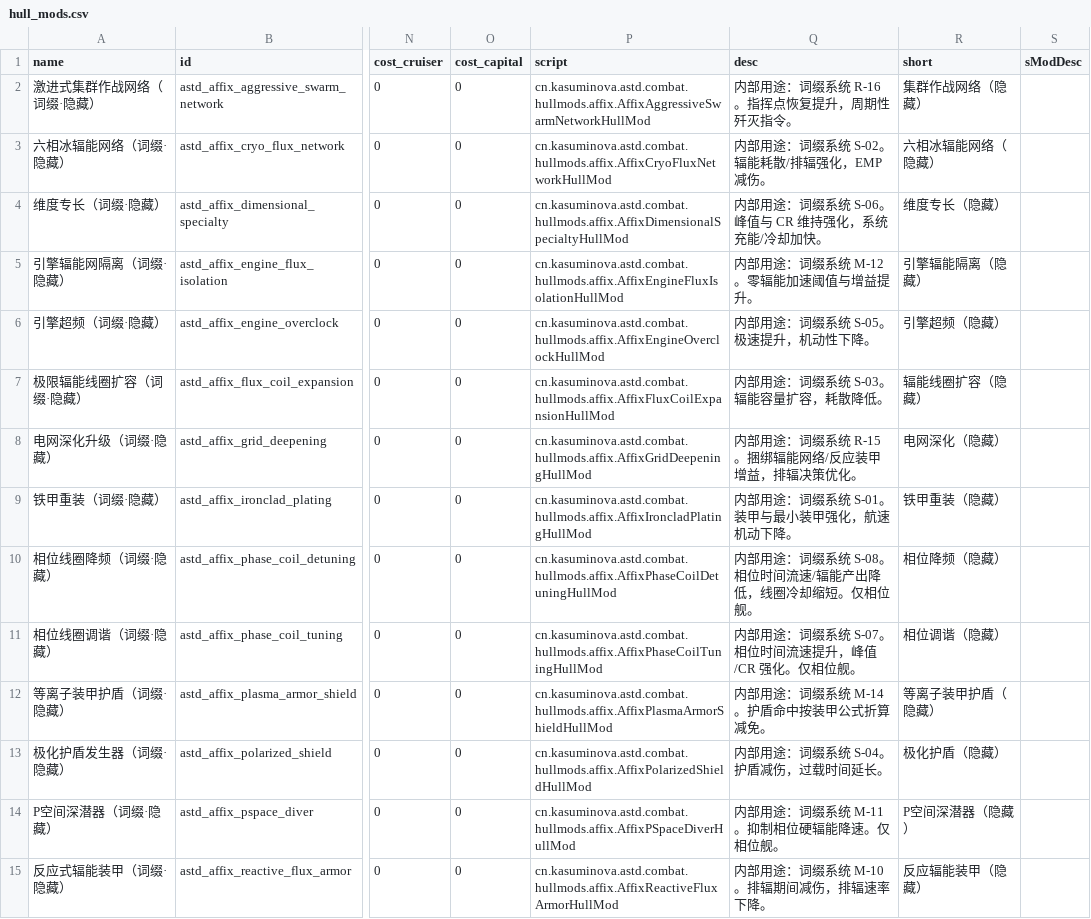
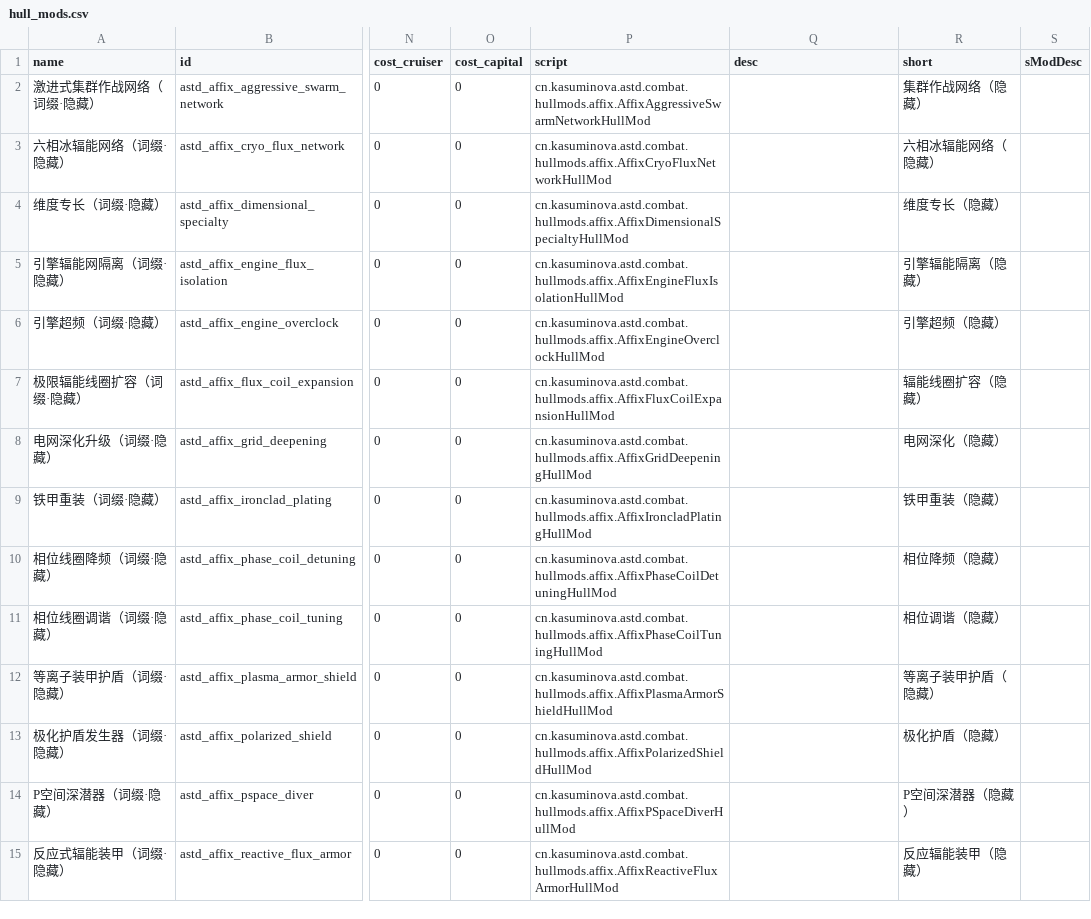
Before and after one commit to KasumiNova/AsteriaDirectorate, a CSV file: contents/data/hullmods/hull_mods.csv, drawn as a sheet; only a part is shown, gaps mark what is left out; the diff covers the shown part only; the diff names each change by its address in the sheet, - before the commit and + after, or states it on an @@ line.

Commit message:
refactor(hullmods)：hull_mods.csv 描述全量迁移至 tooltip DSL 卡片头部
- 40 个非空 desc 从 ss-csv entry/properties 提取到 strings.json
  （ui.hullmod.<id>.desc），逐字保真（%% 转义口径一致、多行保留）
- 14 个现有 DSL 卡片头部插入 desc para（无标题）；
  21 个无卡片 hullmod（17 词缀/占位/调试/模式类）新增 addPostDescriptionSection
- 清空全部 entry 的 desc override 与 properties 的 hullmod.*.desc，
  重新生成使 csv desc 列全空，并同步 contents 生成物消除真相分裂
- 顺带接入 4 张新船插图标（aei/fire_control/targeting/imaginary_wings），
  替换共用的原版替身 sprite

```diff
--- a/contents/data/hullmods/hull_mods.csv
+++ b/contents/data/hullmods/hull_mods.csv
-Q2 (desc): 内部用途：词缀系统 R-16。指挥点恢复提升，周期性歼灭指令。
+Q2 (desc): (empty)
-Q3 (desc): 内部用途：词缀系统 S-02。辐能耗散/排辐强化，EMP 减伤。
+Q3 (desc): (empty)
-Q4 (desc): 内部用途：词缀系统 S-06。峰值与 CR 维持强化，系统充能/冷却加快。
+Q4 (desc): (empty)
-Q5 (desc): 内部用途：词缀系统 M-12。零辐能加速阈值与增益提升。
+Q5 (desc): (empty)
-Q6 (desc): 内部用途：词缀系统 S-05。极速提升，机动性下降。
+Q6 (desc): (empty)
-Q7 (desc): 内部用途：词缀系统 S-03。辐能容量扩容，耗散降低。
+Q7 (desc): (empty)
-Q8 (desc): 内部用途：词缀系统 R-15。捆绑辐能网络/反应装甲增益，排辐决策优化。
+Q8 (desc): (empty)
-Q9 (desc): 内部用途：词缀系统 S-01。装甲与最小装甲强化，航速机动下降。
+Q9 (desc): (empty)
-Q10 (desc): 内部用途：词缀系统 S-08。相位时间流速/辐能产出降低，线圈冷却缩短。仅相位舰。
+Q10 (desc): (empty)
-Q11 (desc): 内部用途：词缀系统 S-07。相位时间流速提升，峰值/CR 强化。仅相位舰。
+Q11 (desc): (empty)
-Q12 (desc): 内部用途：词缀系统 M-14。护盾命中按装甲公式折算减免。
+Q12 (desc): (empty)
-Q13 (desc): 内部用途：词缀系统 S-04。护盾减伤，过载时间延长。
+Q13 (desc): (empty)
-Q14 (desc): 内部用途：词缀系统 M-11。抑制相位硬辐能降速。仅相位舰。
+Q14 (desc): (empty)
-Q15 (desc): 内部用途：词缀系统 M-10。排辐期间减伤，排辐速率下降。
+Q15 (desc): (empty)
```
Also changed, not shown: 40 edited cells elsewhere in this file, 48 other files.
